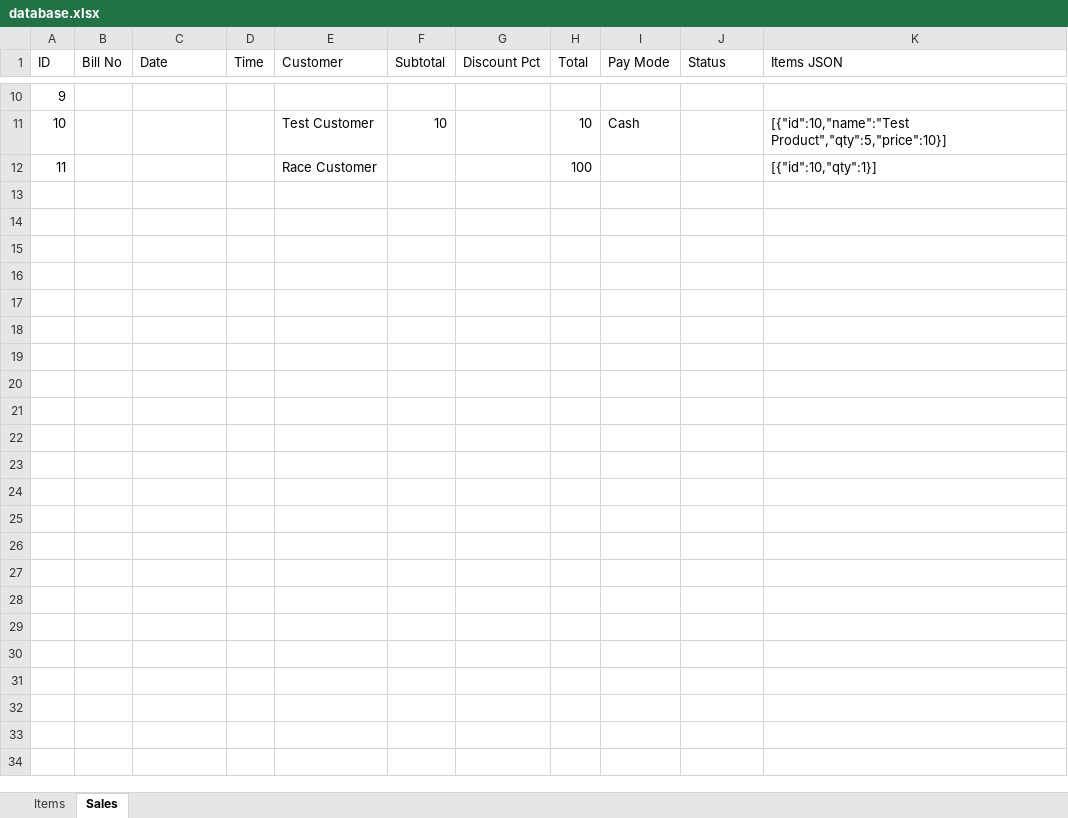
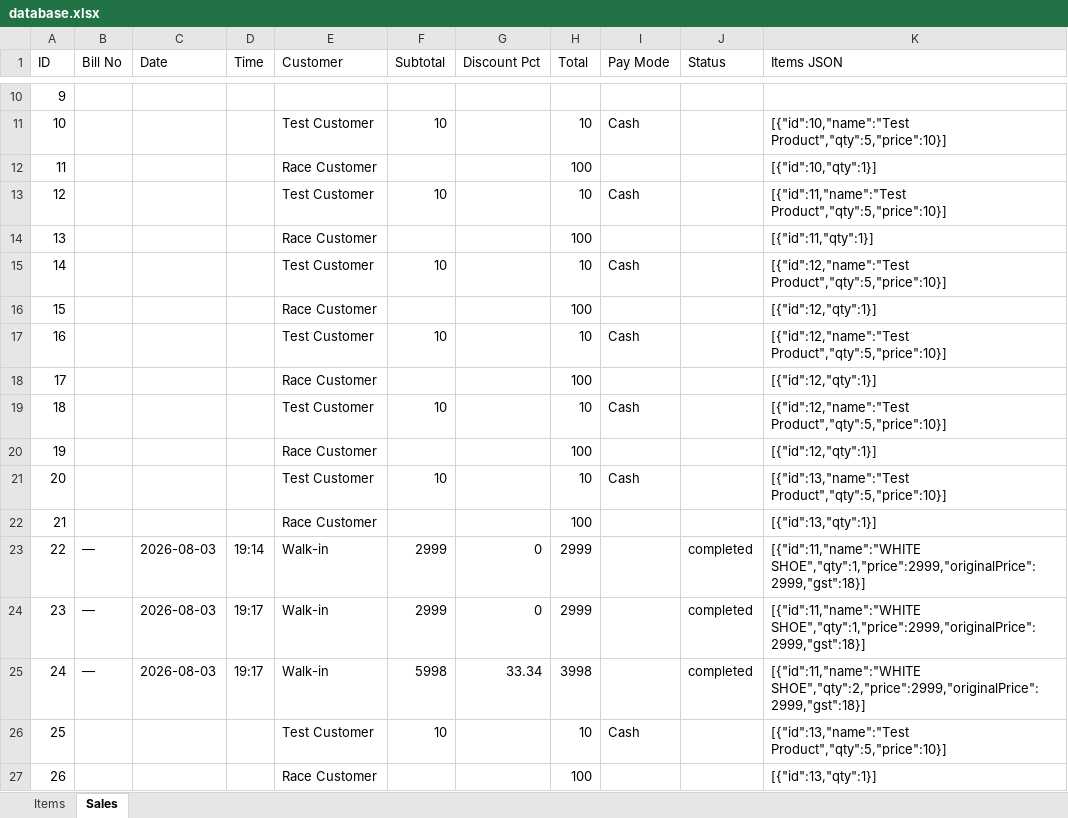
Before and after one commit to RishvanthProj/MASTER-ASSIST, an Excel workbook: master-assist/server/database.xlsx, sheet Sales, drawn as a sheet; only a part is shown, gaps mark what is left out; values as stored, in another font and other column widths than the file's, no borders; the diff names each change by its address in the sheet, - before the commit and + after, or states it on an @@ line.

Commit message:
feat: implement discount coupons, glassmorphism navbar, stock management syncing, and thermal printer compatibility fixes

```diff
--- a/master-assist/server/database.xlsx (sheet Sales)
+++ b/master-assist/server/database.xlsx (sheet Sales)
+row 13: 12 |  |  |  | Test Customer | 10 |  | 10 | Cash |  | [{"id":11,"name":"Test Product","qty":5,"price":10}]
+row 14: 13 |  |  |  | Race Customer |  |  | 100 |  |  | [{"id":11,"qty":1}]
+row 15: 14 |  |  |  | Test Customer | 10 |  | 10 | Cash |  | [{"id":12,"name":"Test Product","qty":5,"price":10}]
+row 16: 15 |  |  |  | Race Customer |  |  | 100 |  |  | [{"id":12,"qty":1}]
+row 17: 16 |  |  |  | Test Customer | 10 |  | 10 | Cash |  | [{"id":12,"name":"Test Product","qty":5,"price":10}]
+row 18: 17 |  |  |  | Race Customer |  |  | 100 |  |  | [{"id":12,"qty":1}]
+row 19: 18 |  |  |  | Test Customer | 10 |  | 10 | Cash |  | [{"id":12,"name":"Test Product","qty":5,"price":10}]
+row 20: 19 |  |  |  | Race Customer |  |  | 100 |  |  | [{"id":12,"qty":1}]
+row 21: 20 |  |  |  | Test Customer | 10 |  | 10 | Cash |  | [{"id":13,"name":"Test Product","qty":5,"price":10}]
+row 22: 21 |  |  |  | Race Customer |  |  | 100 |  |  | [{"id":13,"qty":1}]
+row 23: 22 | — | 2026-08-03 | 19:14 | Walk-in | 2999 | 0 | 2999 |  | completed | [{"id":11,"name":"WHITE SHOE","qty":1,"price":2999,"originalPrice":2999,"gst":18}]
+row 24: 23 | — | 2026-08-03 | 19:17 | Walk-in | 2999 | 0 | 2999 |  | completed | [{"id":11,"name":"WHITE SHOE","qty":1,"price":2999,"originalPrice":2999,"gst":18}]
+row 25: 24 | — | 2026-08-03 | 19:17 | Walk-in | 5998 | 33.34 | 3998 |  | completed | [{"id":11,"name":"WHITE SHOE","qty":2,"price":2999,"originalPrice":2999,"gst":18}]
+row 26: 25 |  |  |  | Test Customer | 10 |  | 10 | Cash |  | [{"id":13,"name":"Test Product","qty":5,"price":10}]
+row 27: 26 |  |  |  | Race Customer |  |  | 100 |  |  | [{"id":13,"qty":1}]
```
Also changed, not shown: sheet Items, 7 other files.
